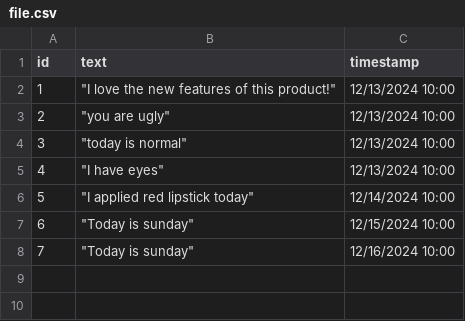
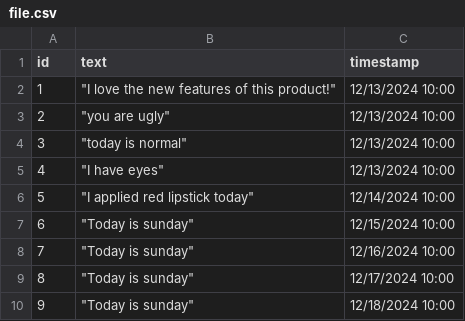
Before and after one commit to viveklearning/ai_powered_sentiment_analysis, a CSV file: file.csv, drawn as a sheet; the diff names each change by its address in the sheet, - before the commit and + after, or states it on an @@ line.

```diff
--- a/file.csv
+++ b/file.csv
+row 9: 8 | "Today is sunday" | 12/17/2024 10:00
+row 10: 9 | "Today is sunday" | 12/18/2024 10:00
```
Also changed, not shown: 2 other files.
